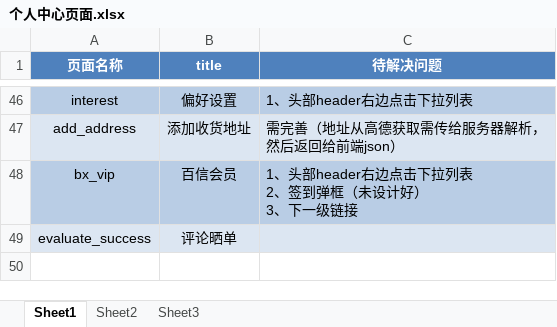
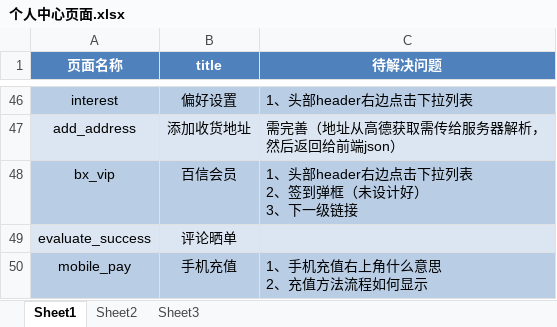
Before and after one commit to MissZwei/personalCenter, an Excel workbook: 个人中心页面.xlsx, sheet Sheet1, drawn as a sheet; only a part is shown, gaps mark what is left out; values as stored, in another font and other column widths than the file's, no borders; ↵ is a line break in a cell; the diff names each change by its address in the sheet, - before the commit and + after, or states it on an @@ line.

Commit message:
手机充值

```diff
--- a/个人中心页面.xlsx (sheet Sheet1)
+++ b/个人中心页面.xlsx (sheet Sheet1)
+row 50: mobile_pay | 手机充值 | 1、手机充值右上角什么意思 ↵ 2、充值方法流程如何显示
```
Also changed, not shown: 5 other files.
